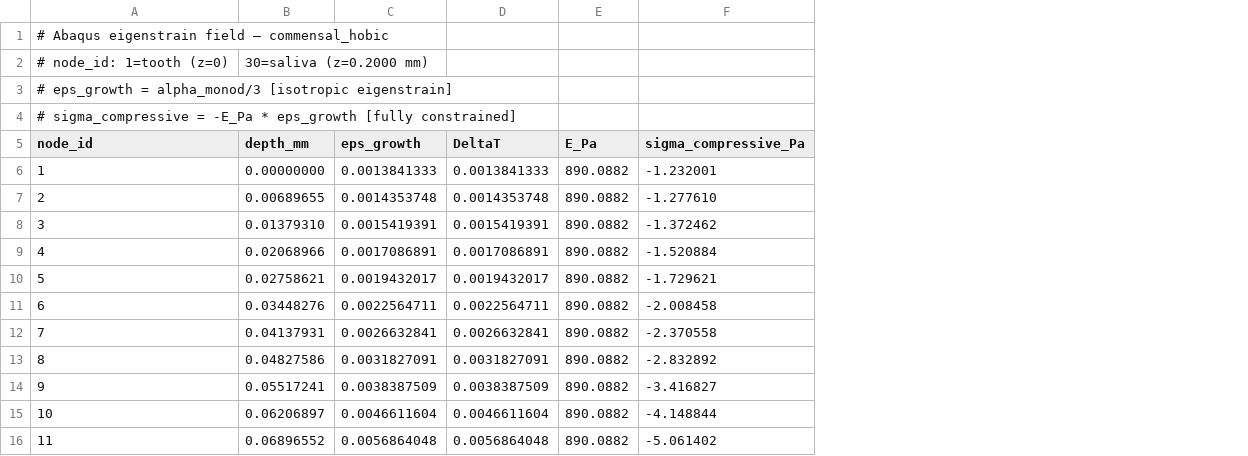
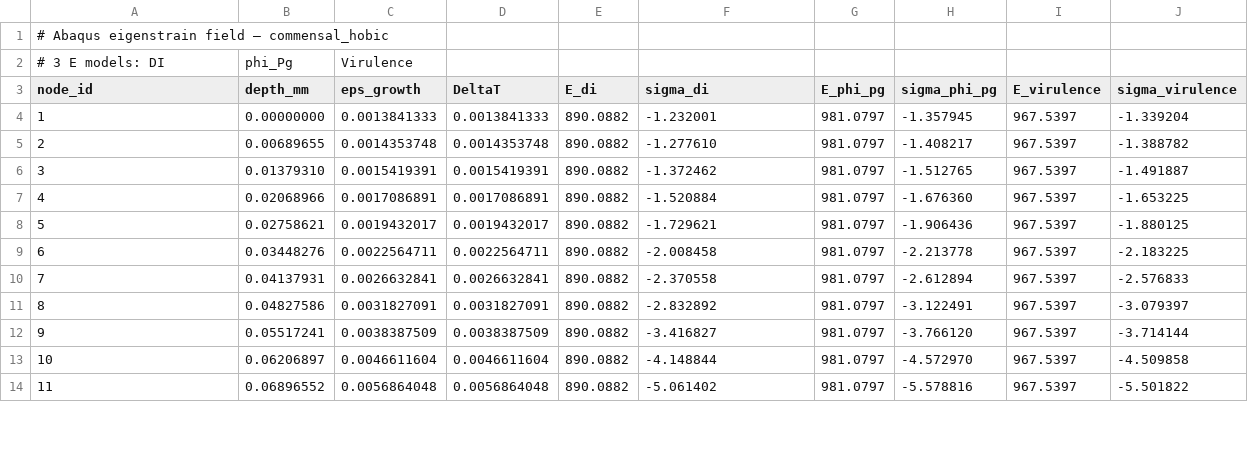
Before and after one commit to keisuke58/Tmcmc202601, a CSV file: FEM/_abaqus_input/eigenstrain_field_commensal_hobic.csv, drawn as a sheet; only a part is shown; removed rows and columns are numbered as before the commit, all else as after; the diff names each change by its address in the sheet, - before the commit and + after, or states it on an @@ line.

```diff
--- a/FEM/_abaqus_input/eigenstrain_field_commensal_hobic.csv
+++ b/FEM/_abaqus_input/eigenstrain_field_commensal_hobic.csv
+column G (E_phi_pg), rows 4-14: all 981.0797
+column H (sigma_phi_pg), rows 4-14: -1.357945 | -1.408217 | -1.512765 | -1.676360 | -1.906436 | -2.213778 | -2.612894 | -3.122491 | -3.766120 | -4.572970 | -5.578816
+column I (E_virulence), rows 4-14: all 967.5397
+column J (sigma_virulence), rows 4-14: -1.339204 | -1.388782 | -1.491887 | -1.653225 | -1.880125 | -2.183225 | -2.576833 | -3.079397 | -3.714144 | -4.509858 | -5.501822
-row 2: # node_id: 1=tooth (z=0) | 30=saliva (z=0.2000 mm)
@@ column A (node_id) renumbered in row 2 @@
-B2 (depth_mm): (empty)
+B2 (depth_mm): phi_Pg
-C2 (eps_growth): (empty)
+C2 (eps_growth): Virulence
-row 4: # sigma_compressive = -E_Pa * eps_growth [fully constrained]
-E3: E_Pa
+E3: E_di
-F3: sigma_compressive_Pa
+F3: sigma_di
```
Also changed, not shown: FEM/_abaqus_input/eigenstrain_field_commensal_static.csv, FEM/_abaqus_input/eigenstrain_field_dysbiotic_hobic.csv, 16 other files.
